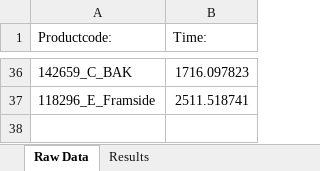
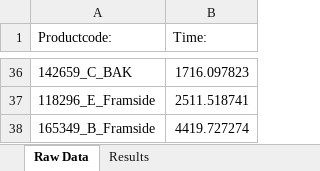
Before and after one commit to UniQueKakarot/Cuttingdata_kivy, an Excel workbook: moduler/toolmonitor_data/results/Tidskalkyle.xlsx, sheet Raw Data, drawn as a sheet; only a part is shown, gaps mark what is left out; values as stored, in another font and other column widths than the file's, no borders; the diff names each change by its address in the sheet, - before the commit and + after, or states it on an @@ line.

```diff
--- a/moduler/toolmonitor_data/results/Tidskalkyle.xlsx (sheet Raw Data)
+++ b/moduler/toolmonitor_data/results/Tidskalkyle.xlsx (sheet Raw Data)
+row 38: 165349_B_Framside | 4419.727274
```
Also changed, not shown: sheet Results, moduler/toolmonitor_data/results/RawDatabase.xlsx, 6 other files.
